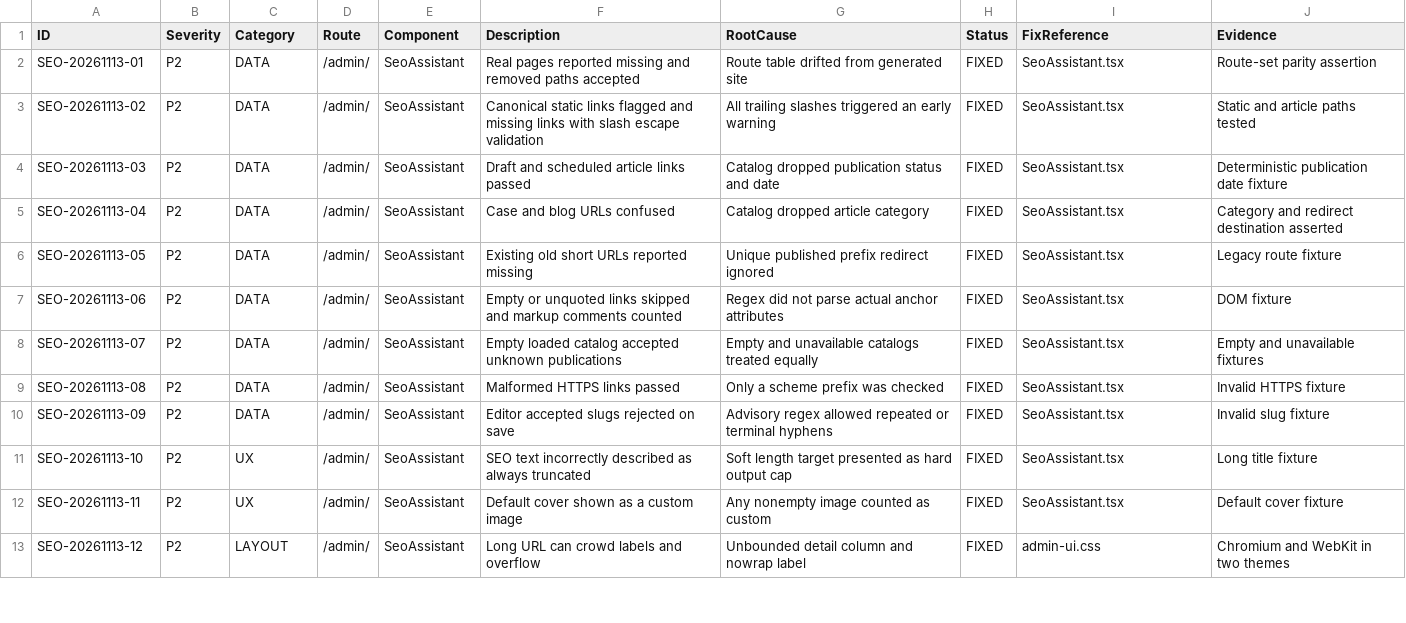
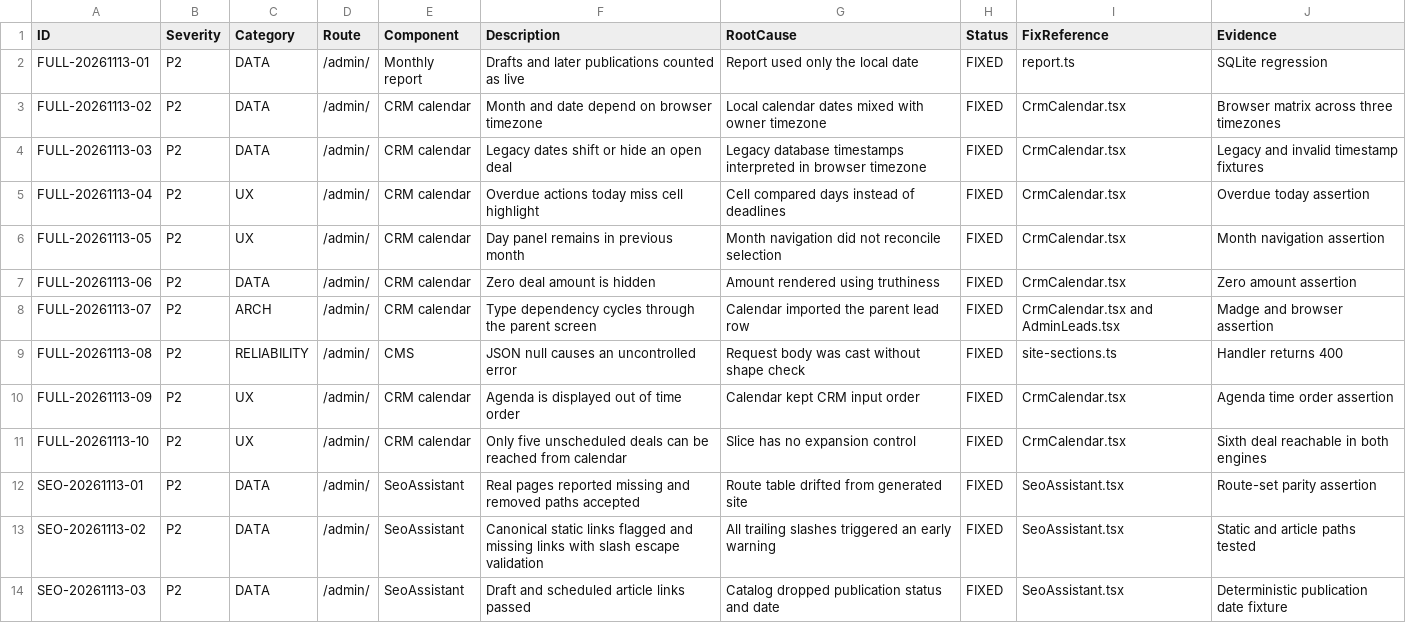
Before and after one commit to WhaleWizard/landing, a CSV file: audit/02_FINDINGS.csv, drawn as a sheet; only a part is shown; the shorter side is filled out with more unchanged rows; the diff names each change by its address in the sheet, - before the commit and + after, or states it on an @@ line.

Commit message:
Fix desktop CRM calendar and publication reporting during full audit

```diff
--- a/audit/02_FINDINGS.csv
+++ b/audit/02_FINDINGS.csv
+row 2: FULL-20261113-01 | P2 | DATA | /admin/ | Monthly report | Drafts and later publications counted as live | Report used only the local date | FIXED | report.ts | SQLite regression
+row 3: FULL-20261113-02 | P2 | DATA | /admin/ | CRM calendar | Month and date depend on browser timezone | Local calendar dates mixed with owner timezone | FIXED | CrmCalendar.tsx | Browser matrix across three timezones
+row 4: FULL-20261113-03 | P2 | DATA | /admin/ | CRM calendar | Legacy dates shift or hide an open deal | Legacy database timestamps interpreted in browser timezone | FIXED | CrmCalendar.tsx | Legacy and invalid timestamp fixtures
+row 5: FULL-20261113-04 | P2 | UX | /admin/ | CRM calendar | Overdue actions today miss cell highlight | Cell compared days instead of deadlines | FIXED | CrmCalendar.tsx | Overdue today assertion
+row 6: FULL-20261113-05 | P2 | UX | /admin/ | CRM calendar | Day panel remains in previous month | Month navigation did not reconcile selection | FIXED | CrmCalendar.tsx | Month navigation assertion
+row 7: FULL-20261113-06 | P2 | DATA | /admin/ | CRM calendar | Zero deal amount is hidden | Amount rendered using truthiness | FIXED | CrmCalendar.tsx | Zero amount assertion
+row 8: FULL-20261113-07 | P2 | ARCH | /admin/ | CRM calendar | Type dependency cycles through the parent screen | Calendar imported the parent lead row | FIXED | CrmCalendar.tsx and AdminLeads.tsx | Madge and browser assertion
+row 9: FULL-20261113-08 | P2 | RELIABILITY | /admin/ | CMS | JSON null causes an uncontrolled error | Request body was cast without shape check | FIXED | site-sections.ts | Handler returns 400
+row 10: FULL-20261113-09 | P2 | UX | /admin/ | CRM calendar | Agenda is displayed out of time order | Calendar kept CRM input order | FIXED | CrmCalendar.tsx | Agenda time order assertion
+row 11: FULL-20261113-10 | P2 | UX | /admin/ | CRM calendar | Only five unscheduled deals can be reached from calendar | Slice has no expansion control | FIXED | CrmCalendar.tsx | Sixth deal reachable in both engines
```
Also changed, not shown: audit/03_FIX_QUEUE.csv, audit/06_VERIFICATION_MATRIX.csv, 9 other files.
